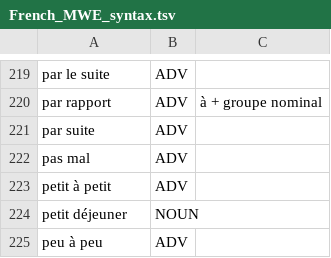
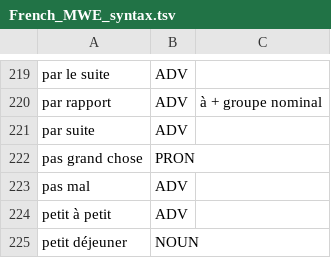
Before and after one commit to surfacesyntacticud/resources, a TSV file: French_MWE_syntax.tsv, drawn as a sheet; only a part is shown, gaps mark what is left out; the shorter side is filled out with more unchanged rows.

Commit message:
pas grand chose

```diff
--- a/French_MWE_syntax.tsv
+++ b/French_MWE_syntax.tsv
@@ -221,2 +221,3 @@ par rapport	ADV	à + groupe nominal
 par suite	ADV 	
+pas grand chose	PRON	
 pas mal	ADV	
```
